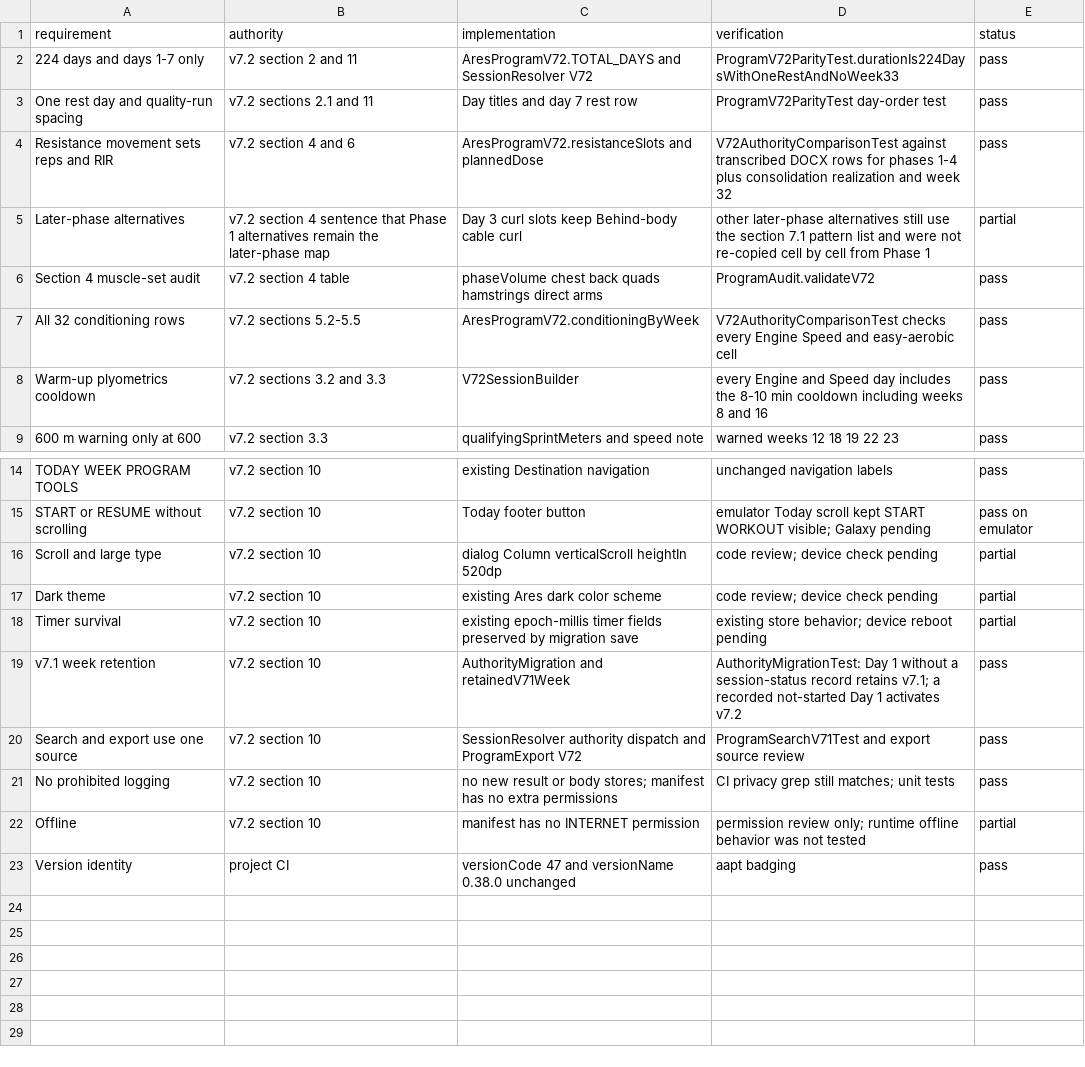
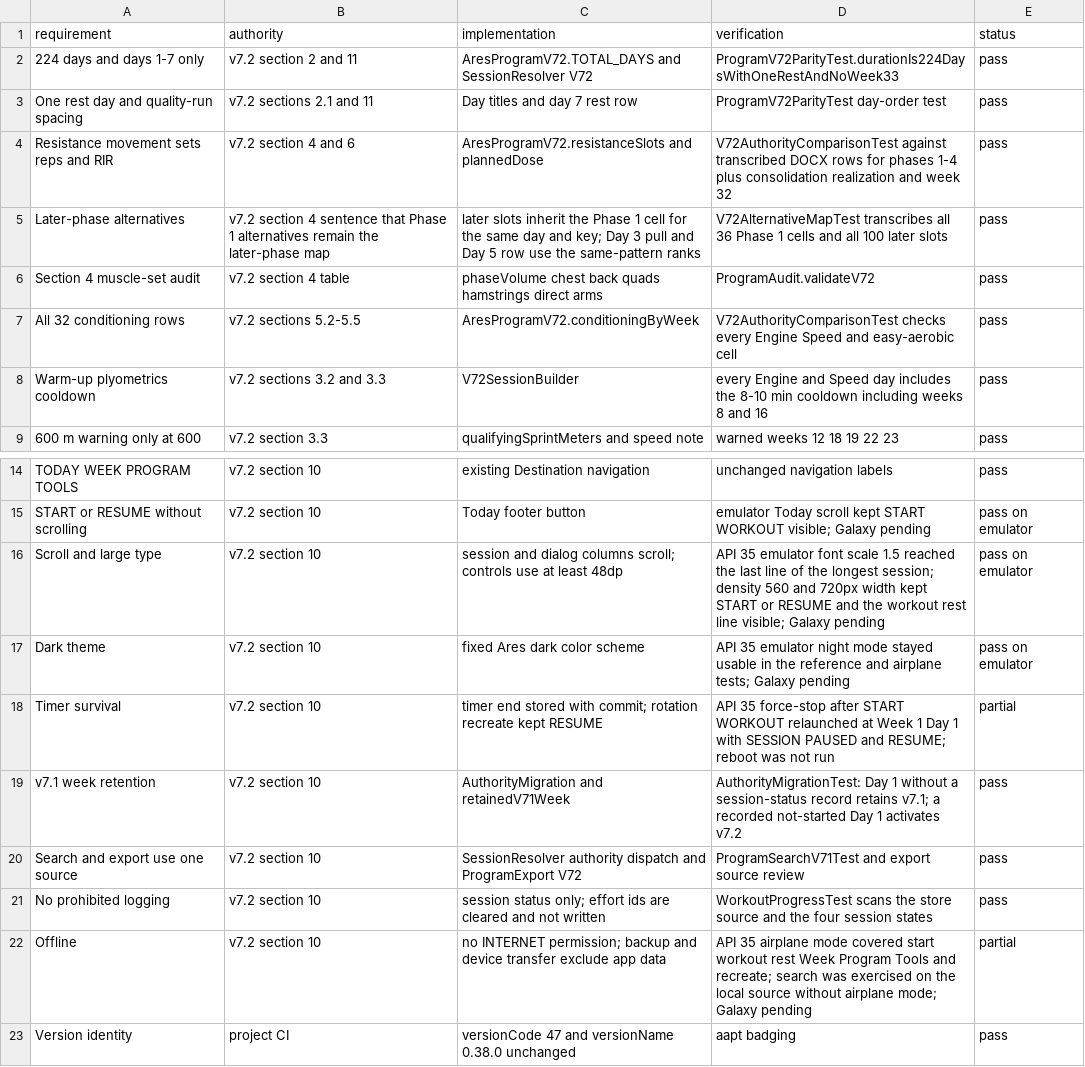
Before and after one commit to justinkulka-lang/operator-performance-android-v2, a CSV file: docs/audit/REQUIREMENTS_TRACEABILITY.csv, drawn as a sheet; only a part is shown, gaps mark what is left out.

```diff
--- a/docs/audit/REQUIREMENTS_TRACEABILITY.csv
+++ b/docs/audit/REQUIREMENTS_TRACEABILITY.csv
@@ -4,3 +4,3 @@ One rest day and quality-run spacing,v7.2 sections 2.1 and 11,Day titles and day
 Resistance movement sets reps and RIR,v7.2 section 4 and 6,AresProgramV72.resistanceSlots and plannedDose,V72AuthorityComparisonTest against transcribed DOCX rows for phases 1-4 plus consolidation realization and week 32,pass
-Later-phase alternatives,v7.2 section 4 sentence that Phase 1 alternatives remain the later-phase map,Day 3 curl slots keep Behind-body cable curl,other later-phase alternatives still use the section 7.1 pattern list and were not re-copied cell by cell from Phase 1,partial
+Later-phase alternatives,v7.2 section 4 sentence that Phase 1 alternatives remain the later-phase map,later slots inherit the Phase 1 cell for the same day and key; Day 3 pull and Day 5 row use the same-pattern ranks,V72AlternativeMapTest transcribes all 36 Phase 1 cells and all 100 later slots,pass
 Section 4 muscle-set audit,v7.2 section 4 table,phaseVolume chest back quads hamstrings direct arms,ProgramAudit.validateV72,pass
@@ -15,9 +15,9 @@ TODAY WEEK PROGRAM TOOLS,v7.2 section 10,existing Destination navigation,unchang
 START or RESUME without scrolling,v7.2 section 10,Today footer button,emulator Today scroll kept START WORKOUT visible; Galaxy pending,pass on emulator
-Scroll and large type,v7.2 section 10,dialog Column verticalScroll heightIn 520dp,code review; device check pending,partial
-Dark theme,v7.2 section 10,existing Ares dark color scheme,code review; device check pending,partial
-Timer survival,v7.2 section 10,existing epoch-millis timer fields preserved by migration save,existing store behavior; device reboot pending,partial
+Scroll and large type,v7.2 section 10,session and dialog columns scroll; controls use at least 48dp,API 35 emulator font scale 1.5 reached the last line of the longest session; density 560 and 720px width kept START or RESUME and the workout rest line visible; Galaxy pending,pass on emulator
+Dark theme,v7.2 section 10,fixed Ares dark color scheme,API 35 emulator night mode stayed usable in the reference and airplane tests; Galaxy pending,pass on emulator
+Timer survival,v7.2 section 10,timer end stored with commit; rotation recreate kept RESUME,API 35 force-stop after START WORKOUT relaunched at Week 1 Day 1 with SESSION PAUSED and RESUME; reboot was not run,partial
 v7.1 week retention,v7.2 section 10,AuthorityMigration and retainedV71Week,AuthorityMigrationTest: Day 1 without a session-status record retains v7.1; a recorded not-started Day 1 activates v7.2,pass
 Search and export use one source,v7.2 section 10,SessionResolver authority dispatch and ProgramExport V72,ProgramSearchV71Test and export source review,pass
-No prohibited logging,v7.2 section 10,no new result or body stores; manifest has no extra permissions,CI privacy grep still matches; unit tests,pass
-Offline,v7.2 section 10,manifest has no INTERNET permission,permission review only; runtime offline behavior was not tested,partial
+No prohibited logging,v7.2 section 10,session status only; effort ids are cleared and not written,WorkoutProgressTest scans the store source and the four session states,pass
+Offline,v7.2 section 10,no INTERNET permission; backup and device transfer exclude app data,API 35 airplane mode covered start workout rest Week Program Tools and recreate; search was exercised on the local source without airplane mode; Galaxy pending,partial
 Version identity,project CI,versionCode 47 and versionName 0.38.0 unchanged,aapt badging,pass
```
Also changed, not shown: 7 other files.
